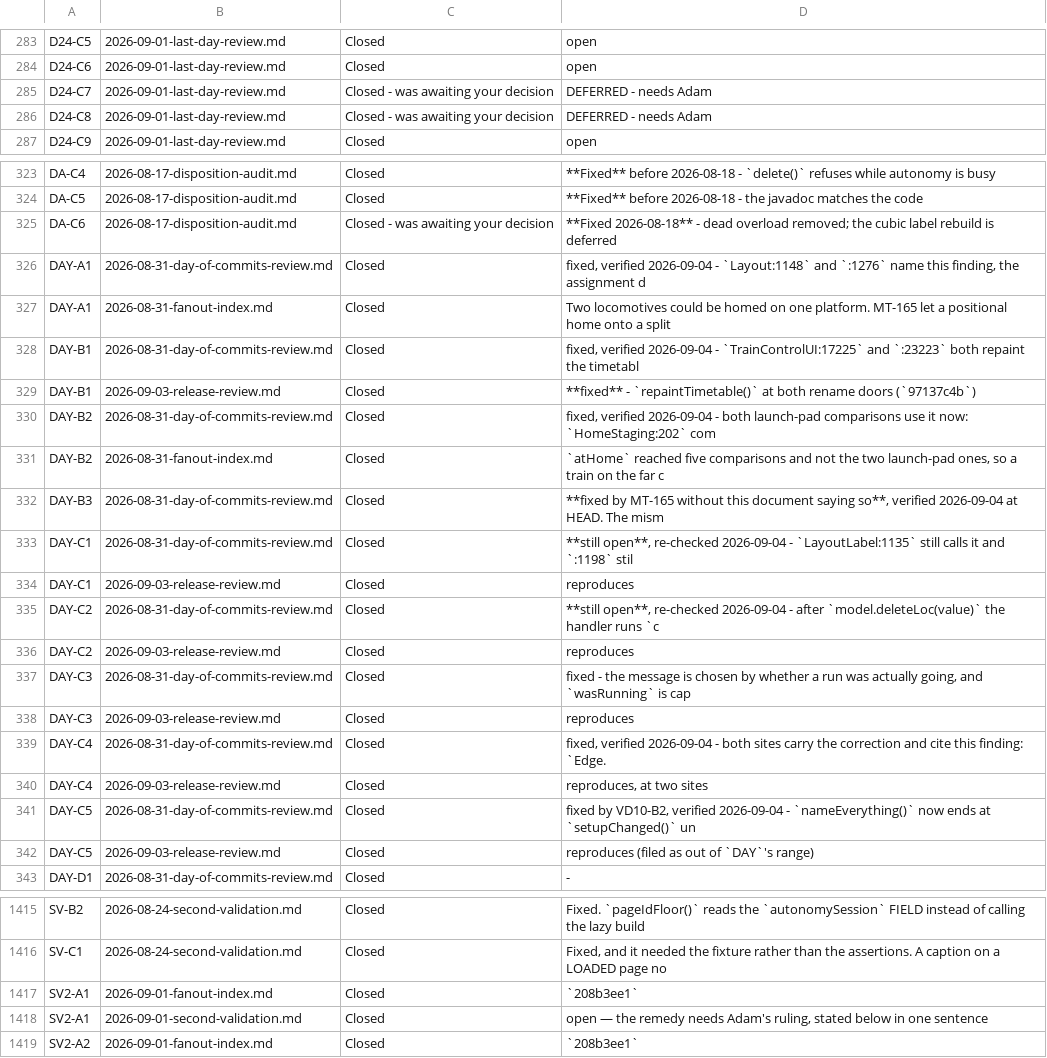
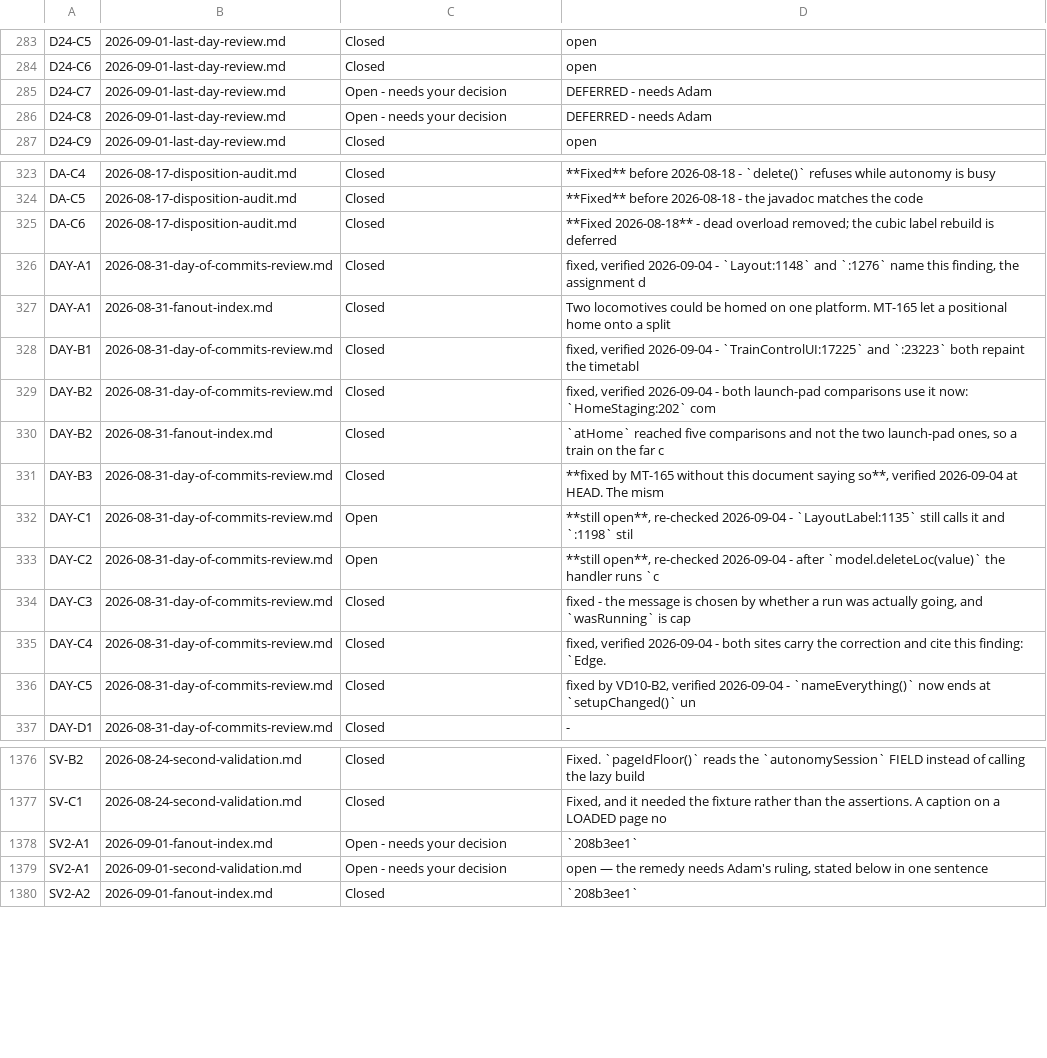
Before and after one commit to bob123456678/TrainControl, a TSV file: docs/manual-tests/findings.tsv, drawn as a sheet; only a part is shown, gaps mark what is left out; the diff covers the shown part only.

```diff
--- a/docs/manual-tests/findings.tsv
+++ b/docs/manual-tests/findings.tsv
@@ -284,4 +284,4 @@ D24-C5	2026-09-01-last-day-review.md	Closed	open
 D24-C6	2026-09-01-last-day-review.md	Closed	open
-D24-C7	2026-09-01-last-day-review.md	Closed - was awaiting your decision	DEFERRED - needs Adam
-D24-C8	2026-09-01-last-day-review.md	Closed - was awaiting your decision	DEFERRED - needs Adam
+D24-C7	2026-09-01-last-day-review.md	Open - needs your decision	DEFERRED - needs Adam
+D24-C8	2026-09-01-last-day-review.md	Open - needs your decision	DEFERRED - needs Adam
 D24-C9	2026-09-01-last-day-review.md	Closed	open
@@ -324,3 +324,3 @@ DA-C4	2026-08-17-disposition-audit.md	Closed	**Fixed** before 2026-08-18 - `dele
 DA-C5	2026-08-17-disposition-audit.md	Closed	**Fixed** before 2026-08-18 - the javadoc matches the code
-DA-C6	2026-08-17-disposition-audit.md	Closed - was awaiting your decision	**Fixed 2026-08-18** - dead overload removed; the cubic label rebuild is deferred
+DA-C6	2026-08-17-disposition-audit.md	Closed	**Fixed 2026-08-18** - dead overload removed; the cubic label rebuild is deferred
 DAY-A1	2026-08-31-day-of-commits-review.md	Closed	fixed, verified 2026-09-04 - `Layout:1148` and `:1276` name this finding, the assignment d
@@ -328,3 +328,2 @@ DAY-A1	2026-08-31-fanout-index.md	Closed	Two locomotives could be homed on one p
 DAY-B1	2026-08-31-day-of-commits-review.md	Closed	fixed, verified 2026-09-04 - `TrainControlUI:17225` and `:23223` both repaint the timetabl
-DAY-B1	2026-09-03-release-review.md	Closed	**fixed** - `repaintTimetable()` at both rename doors (`97137c4b`)
 DAY-B2	2026-08-31-day-of-commits-review.md	Closed	fixed, verified 2026-09-04 - both launch-pad comparisons use it now: `HomeStaging:202` com
@@ -332,12 +331,7 @@ DAY-B2	2026-08-31-fanout-index.md	Closed	`atHome` reached five comparisons and n
 DAY-B3	2026-08-31-day-of-commits-review.md	Closed	**fixed by MT-165 without this document saying so**, verified 2026-09-04 at HEAD. The mism
-DAY-C1	2026-08-31-day-of-commits-review.md	Closed	**still open**, re-checked 2026-09-04 - `LayoutLabel:1135` still calls it and `:1198` stil
-DAY-C1	2026-09-03-release-review.md	Closed	reproduces
-DAY-C2	2026-08-31-day-of-commits-review.md	Closed	**still open**, re-checked 2026-09-04 - after `model.deleteLoc(value)` the handler runs `c
-DAY-C2	2026-09-03-release-review.md	Closed	reproduces
+DAY-C1	2026-08-31-day-of-commits-review.md	Open	**still open**, re-checked 2026-09-04 - `LayoutLabel:1135` still calls it and `:1198` stil
+DAY-C2	2026-08-31-day-of-commits-review.md	Open	**still open**, re-checked 2026-09-04 - after `model.deleteLoc(value)` the handler runs `c
 DAY-C3	2026-08-31-day-of-commits-review.md	Closed	fixed - the message is chosen by whether a run was actually going, and `wasRunning` is cap
-DAY-C3	2026-09-03-release-review.md	Closed	reproduces
 DAY-C4	2026-08-31-day-of-commits-review.md	Closed	fixed, verified 2026-09-04 - both sites carry the correction and cite this finding: `Edge.
-DAY-C4	2026-09-03-release-review.md	Closed	reproduces, at two sites
 DAY-C5	2026-08-31-day-of-commits-review.md	Closed	fixed by VD10-B2, verified 2026-09-04 - `nameEverything()` now ends at `setupChanged()` un
-DAY-C5	2026-09-03-release-review.md	Closed	reproduces (filed as out of `DAY`'s range)
 DAY-D1	2026-08-31-day-of-commits-review.md	Closed	-
@@ -1416,4 +1377,4 @@ SV-B2	2026-08-24-second-validation.md	Closed	Fixed. `pageIdFloor()` reads the `a
 SV-C1	2026-08-24-second-validation.md	Closed	Fixed, and it needed the fixture rather than the assertions. A caption on a LOADED page no
-SV2-A1	2026-09-01-fanout-index.md	Closed	`208b3ee1`
-SV2-A1	2026-09-01-second-validation.md	Closed	open — the remedy needs Adam's ruling, stated below in one sentence
+SV2-A1	2026-09-01-fanout-index.md	Open - needs your decision	`208b3ee1`
+SV2-A1	2026-09-01-second-validation.md	Open - needs your decision	open — the remedy needs Adam's ruling, stated below in one sentence
 SV2-A2	2026-09-01-fanout-index.md	Closed	`208b3ee1`
```
Also changed, not shown: 33 removed rows and 27 edited cells elsewhere in this file, 2 other files.
